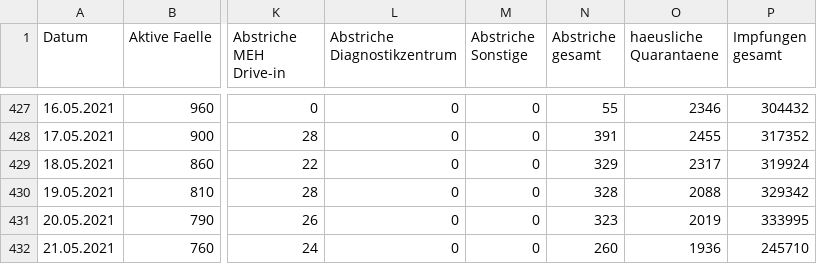
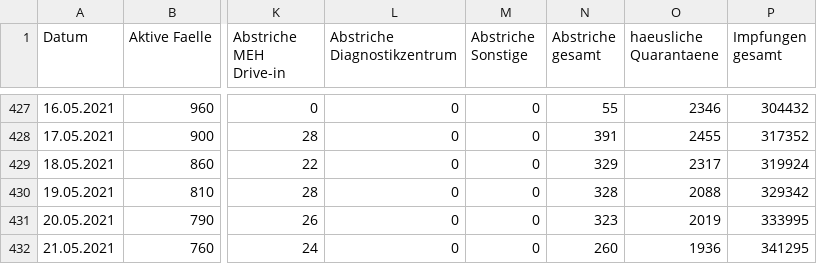
Before and after one commit to opendataddorf/od-resources, a CSV file: COVID_Duesseldorf.csv, drawn as a sheet; only a part is shown, gaps mark what is left out; the diff names each change by its address in the sheet, - before the commit and + after, or states it on an @@ line.

Commit message:
Update COVID_Duesseldorf.csv

```diff
--- a/COVID_Duesseldorf.csv
+++ b/COVID_Duesseldorf.csv
-P432 (Impfungen gesamt): 245710
+P432 (Impfungen gesamt): 341295
```
